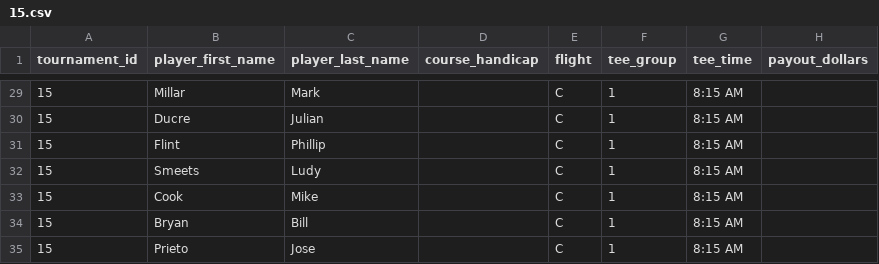
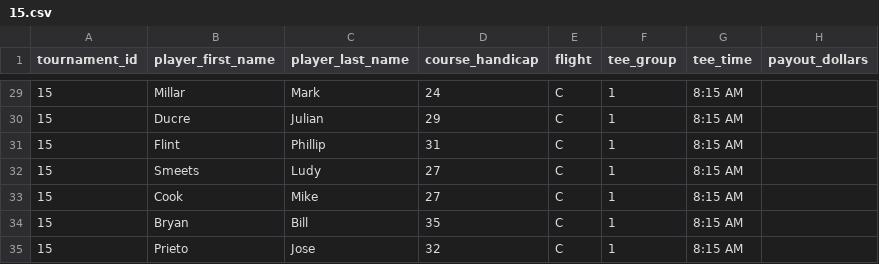
Before and after one commit to ryany1004/ezgolfleague, a CSV file: lib/import_data/15.csv, drawn as a sheet; only a part is shown, gaps mark what is left out; the diff covers the shown part only; the diff names each change by its address in the sheet, - before the commit and + after, or states it on an @@ line.

```diff
--- a/lib/import_data/15.csv
+++ b/lib/import_data/15.csv
-D29 (course_handicap): (empty)
+D29 (course_handicap): 24
-D30 (course_handicap): (empty)
+D30 (course_handicap): 29
-D31 (course_handicap): (empty)
+D31 (course_handicap): 31
-D32:D33 (course_handicap): (empty)
+D32:D33 (course_handicap): 27
-D34 (course_handicap): (empty)
+D34 (course_handicap): 35
-D35 (course_handicap): (empty)
+D35 (course_handicap): 32
```
Also changed, not shown: 27 edited cells elsewhere in this file, lib/import_data/16.csv.
